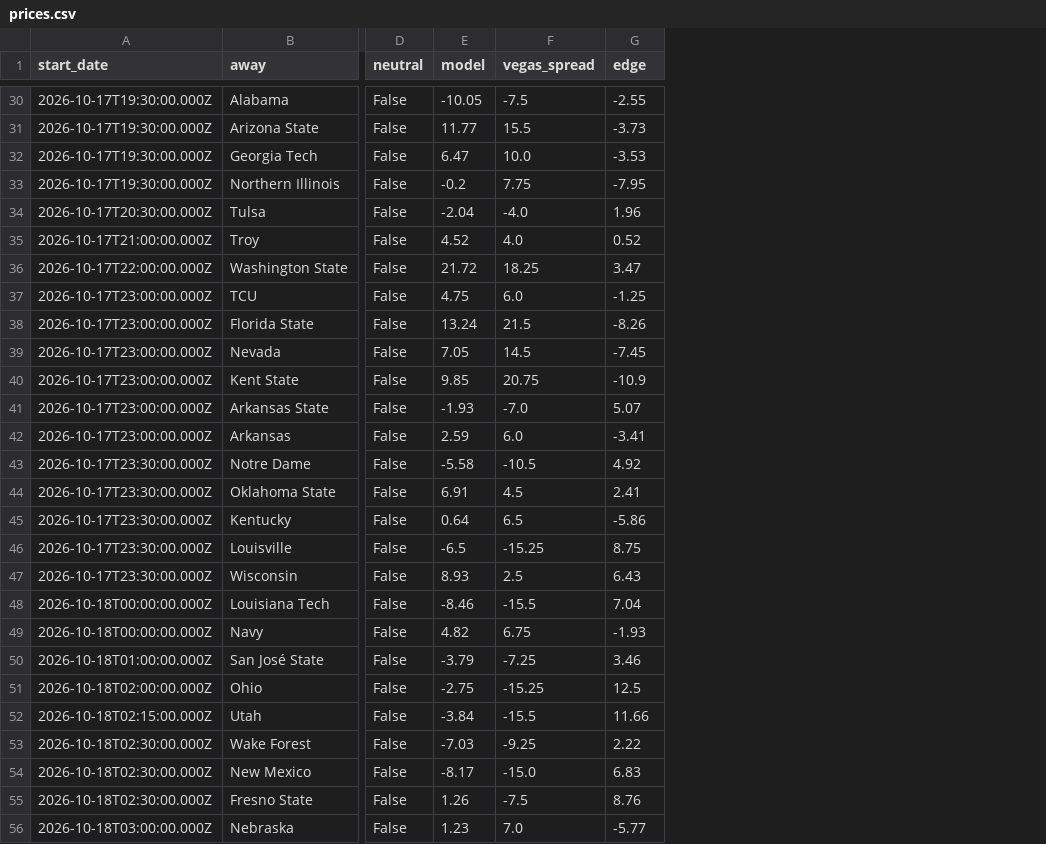
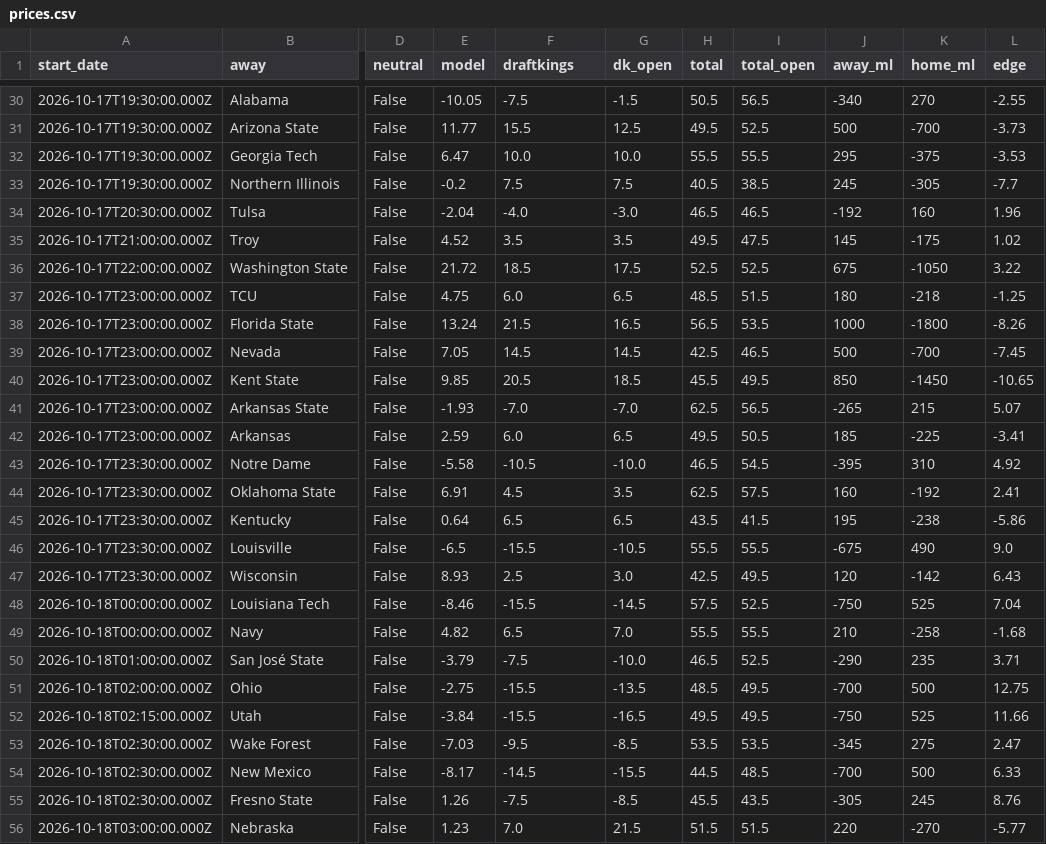
Before and after one commit to swisscheesed14-cfp/cfmp, a CSV file: data/reports/2026-w07/prices.csv, drawn as a sheet; only a part is shown, gaps mark what is left out; addresses are those after the commit; the diff covers the shown part only; the diff names each change by its address in the sheet, - before the commit and + after, or states it on an @@ line.

Commit message:
Refresh the week 7 card with DraftKings

```diff
--- a/data/reports/2026-w07/prices.csv
+++ b/data/reports/2026-w07/prices.csv
+column G (dk_open), rows 30-56: -1.5 | 12.5 | 10.0 | 7.5 | -3.0 | 3.5 | 17.5 | 6.5 | 16.5 | 14.5 | 18.5 | -7.0 | 6.5 | -10.0 | 3.5 | 6.5 | -10.5 | 3.0 | -14.5 | 7.0 | -10.0 | -13.5 | -16.5 | -8.5 | -15.5 | -8.5 | 21.5
+column H (total), rows 30-56: 50.5 | 49.5 | 55.5 | 40.5 | 46.5 | 49.5 | 52.5 | 48.5 | 56.5 | 42.5 | 45.5 | 62.5 | 49.5 | 46.5 | 62.5 | 43.5 | 55.5 | 42.5 | 57.5 | 55.5 | 46.5 | 48.5 | 49.5 | 53.5 | 44.5 | 45.5 | 51.5
+column I (total_open), rows 30-56: 56.5 | 52.5 | 55.5 | 38.5 | 46.5 | 47.5 | 52.5 | 51.5 | 53.5 | 46.5 | 49.5 | 56.5 | 50.5 | 54.5 | 57.5 | 41.5 | 55.5 | 49.5 | 52.5 | 55.5 | 52.5 | 49.5 | 49.5 | 53.5 | 48.5 | 43.5 | 51.5
+column J (away_ml), rows 30-56: -340 | 500 | 295 | 245 | -192 | 145 | 675 | 180 | 1000 | 500 | 850 | -265 | 185 | -395 | 160 | 195 | -675 | 120 | -750 | 210 | -290 | -700 | -750 | -345 | -700 | -305 | 220
+column K (home_ml), rows 30-56: 270 | -700 | -375 | -305 | 160 | -175 | -1050 | -218 | -1800 | -700 | -1450 | 215 | -225 | 310 | -192 | -238 | 490 | -142 | 525 | -258 | 235 | 500 | 525 | 275 | 500 | 245 | -270
-F1: vegas_spread
+F1: draftkings
-F33 (draftkings): 7.75
+F33 (draftkings): 7.5
-L33 (edge): -7.95
+L33 (edge): -7.7
-F35 (draftkings): 4.0
+F35 (draftkings): 3.5
-L35 (edge): 0.52
+L35 (edge): 1.02
-F36 (draftkings): 18.25
+F36 (draftkings): 18.5
-L36 (edge): 3.47
+L36 (edge): 3.22
-F40 (draftkings): 20.75
+F40 (draftkings): 20.5
-L40 (edge): -10.9
+L40 (edge): -10.65
-F46 (draftkings): -15.25
+F46 (draftkings): -15.5
-L46 (edge): 8.75
+L46 (edge): 9.0
-F49 (draftkings): 6.75
+F49 (draftkings): 6.5
-L49 (edge): -1.93
+L49 (edge): -1.68
-F50 (draftkings): -7.25
+F50 (draftkings): -7.5
-L50 (edge): 3.46
+L50 (edge): 3.71
-F51 (draftkings): -15.25
+F51 (draftkings): -15.5
-L51 (edge): 12.5
+L51 (edge): 12.75
-F53 (draftkings): -9.25
+F53 (draftkings): -9.5
-L53 (edge): 2.22
+L53 (edge): 2.47
-F54 (draftkings): -15.0
+F54 (draftkings): -14.5
-L54 (edge): 6.83
+L54 (edge): 6.33
```
Also changed, not shown: 20 edited cells elsewhere in this file.
